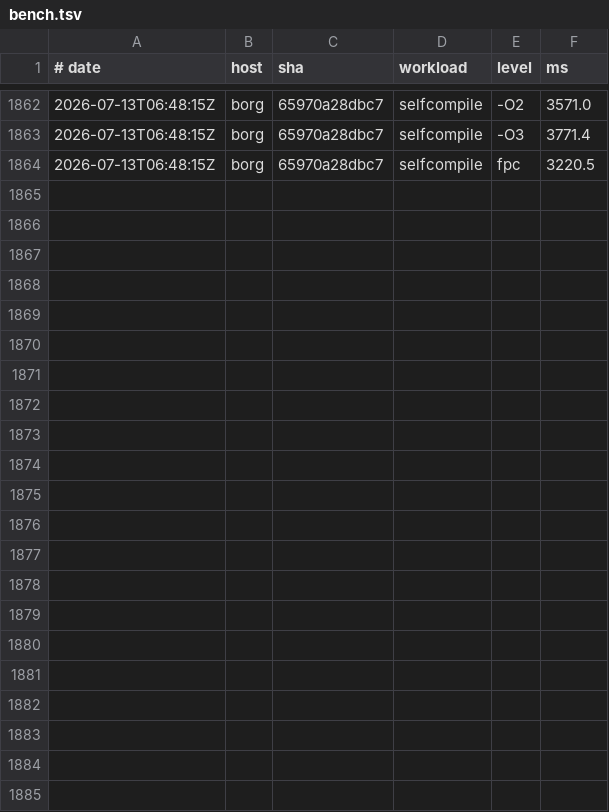
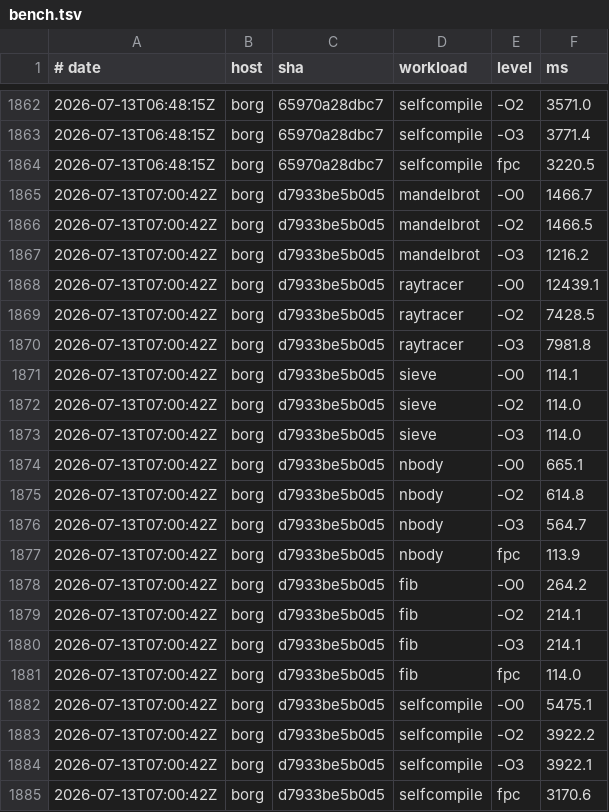
Before and after one commit to yoctobyte/pxx, a TSV file: devdocs/progress/tstate/bench.tsv, drawn as a sheet; only a part is shown, gaps mark what is left out; the diff names each change by its address in the sheet, - before the commit and + after, or states it on an @@ line.

Commit message:
tstate(borg): bench d7933be5b0d5 ok (21 bench rows, 550 conf)

```diff
--- a/devdocs/progress/tstate/bench.tsv
+++ b/devdocs/progress/tstate/bench.tsv
+row 1865: 2026-07-13T07:00:42Z | borg | d7933be5b0d5 | mandelbrot | -O0 | 1466.7
+row 1866: 2026-07-13T07:00:42Z | borg | d7933be5b0d5 | mandelbrot | -O2 | 1466.5
+row 1867: 2026-07-13T07:00:42Z | borg | d7933be5b0d5 | mandelbrot | -O3 | 1216.2
+row 1868: 2026-07-13T07:00:42Z | borg | d7933be5b0d5 | raytracer | -O0 | 12439.1
+row 1869: 2026-07-13T07:00:42Z | borg | d7933be5b0d5 | raytracer | -O2 | 7428.5
+row 1870: 2026-07-13T07:00:42Z | borg | d7933be5b0d5 | raytracer | -O3 | 7981.8
+row 1871: 2026-07-13T07:00:42Z | borg | d7933be5b0d5 | sieve | -O0 | 114.1
+row 1872: 2026-07-13T07:00:42Z | borg | d7933be5b0d5 | sieve | -O2 | 114.0
+row 1873: 2026-07-13T07:00:42Z | borg | d7933be5b0d5 | sieve | -O3 | 114.0
+row 1874: 2026-07-13T07:00:42Z | borg | d7933be5b0d5 | nbody | -O0 | 665.1
+row 1875: 2026-07-13T07:00:42Z | borg | d7933be5b0d5 | nbody | -O2 | 614.8
+row 1876: 2026-07-13T07:00:42Z | borg | d7933be5b0d5 | nbody | -O3 | 564.7
+row 1877: 2026-07-13T07:00:42Z | borg | d7933be5b0d5 | nbody | fpc | 113.9
+row 1878: 2026-07-13T07:00:42Z | borg | d7933be5b0d5 | fib | -O0 | 264.2
+row 1879: 2026-07-13T07:00:42Z | borg | d7933be5b0d5 | fib | -O2 | 214.1
+row 1880: 2026-07-13T07:00:42Z | borg | d7933be5b0d5 | fib | -O3 | 214.1
+row 1881: 2026-07-13T07:00:42Z | borg | d7933be5b0d5 | fib | fpc | 114.0
+row 1882: 2026-07-13T07:00:42Z | borg | d7933be5b0d5 | selfcompile | -O0 | 5475.1
+row 1883: 2026-07-13T07:00:42Z | borg | d7933be5b0d5 | selfcompile | -O2 | 3922.2
+row 1884: 2026-07-13T07:00:42Z | borg | d7933be5b0d5 | selfcompile | -O3 | 3922.1
+row 1885: 2026-07-13T07:00:42Z | borg | d7933be5b0d5 | selfcompile | fpc | 3170.6
```
Also changed, not shown: 1 other file.
